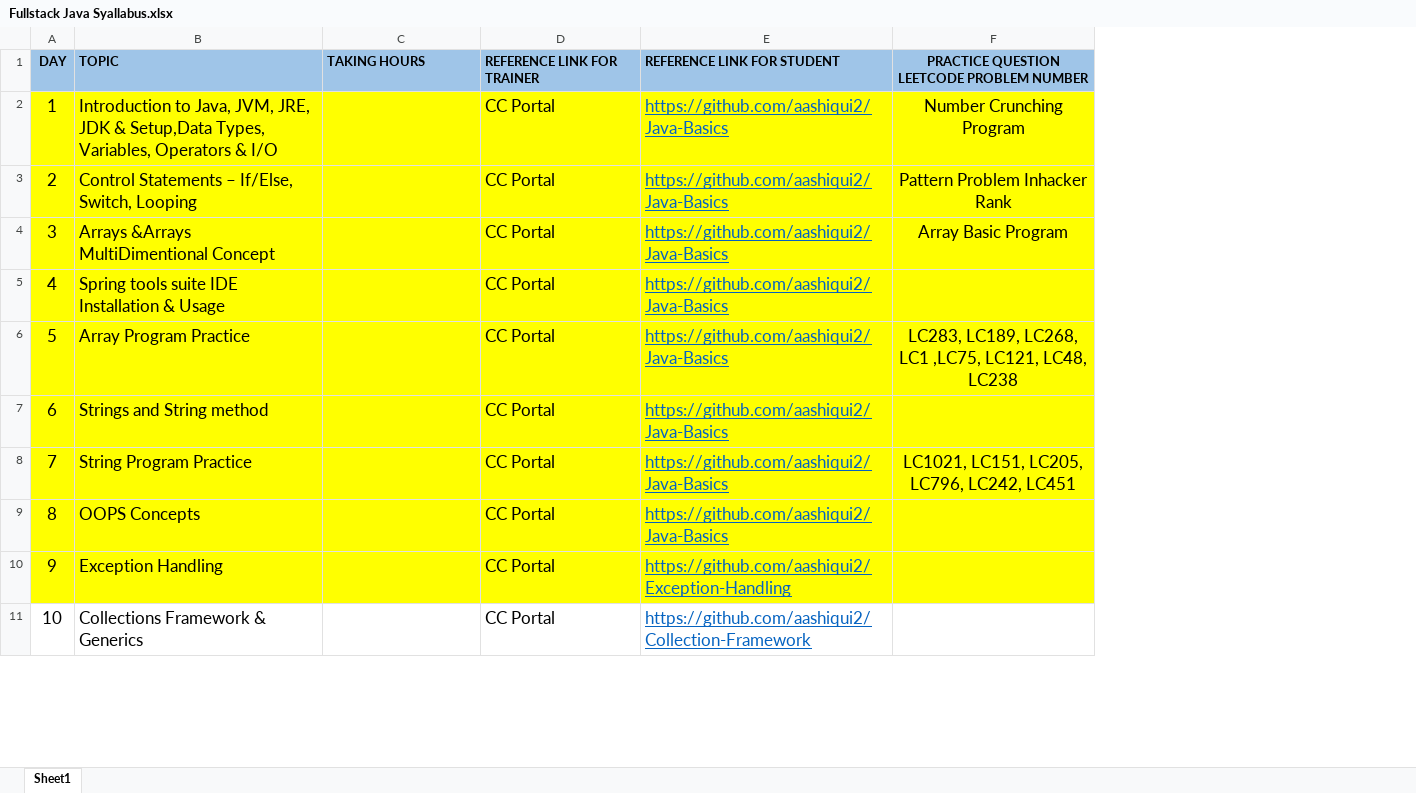
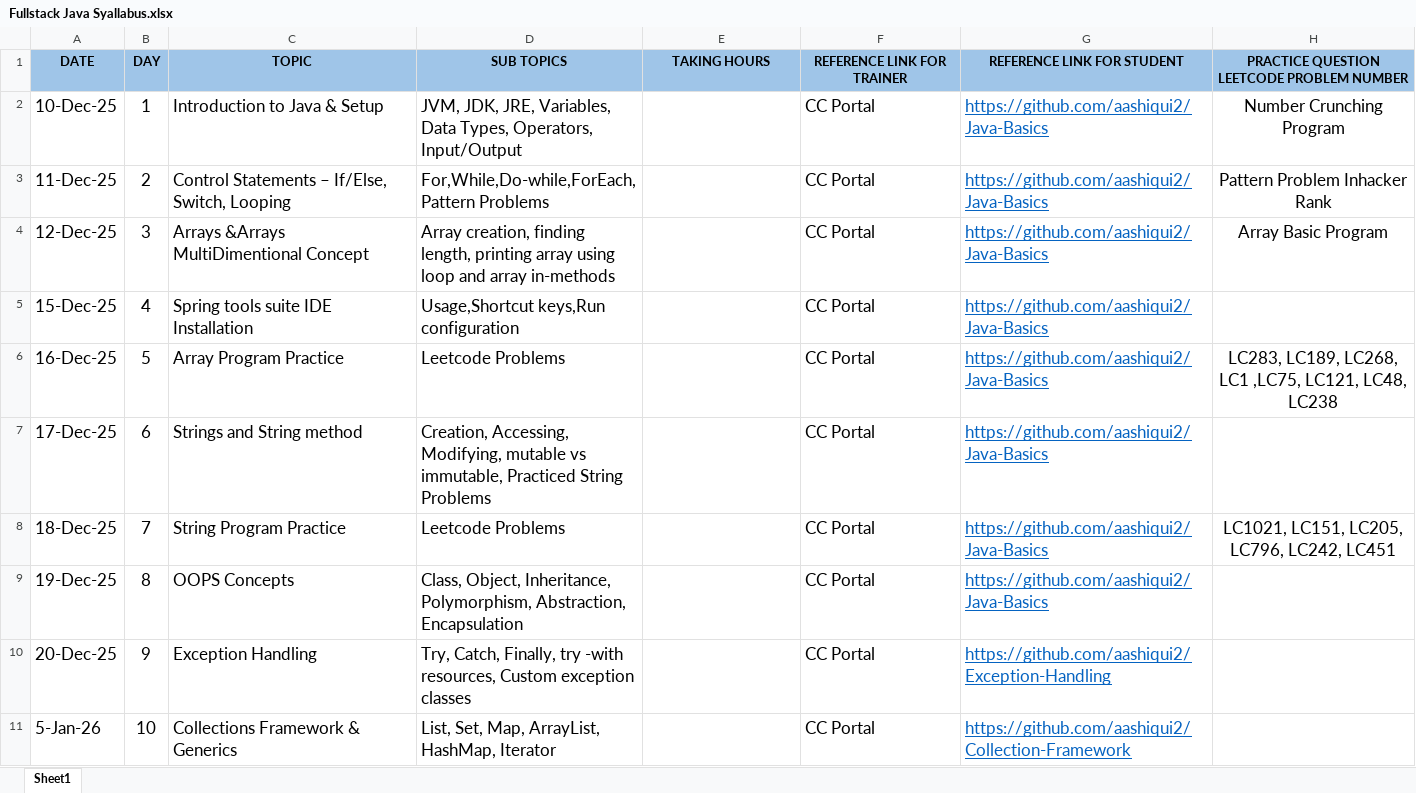
Before and after one commit to aashiqui2/Java-FullStack-DACE, an Excel workbook: Fullstack Java Syallabus.xlsx, sheet Sheet1, drawn as a sheet; only a part is shown; values as stored, in another font and other column widths than the file's, no borders; table styles not drawn; addresses are those after the commit; the diff covers the shown part only; the diff names each change by its address in the sheet, - before the commit and + after, or states it on an @@ line.

```diff
--- a/Fullstack Java Syallabus.xlsx (sheet Sheet1)
+++ b/Fullstack Java Syallabus.xlsx (sheet Sheet1)
+column A (DATE), rows 2-11: 10-Dec-25 | 11-Dec-25 | 12-Dec-25 | 15-Dec-25 | 16-Dec-25 | 17-Dec-25 | 18-Dec-25 | 19-Dec-25 | 20-Dec-25 | 5-Jan-26
+column D (SUB TOPICS), rows 2-11: JVM, JDK, JRE, Variables, Data Types, Operators, Input/Output | For,While,Do-while,ForEach,Pattern Problems | Array creation, finding length, printing array using loop and array in-methods | Usage,Shortcut keys,Run configuration | Leetcode Problems | Creation, Accessing, Modifying, mutable vs immutable, Practiced String Problems | Leetcode Problems | Class, Object, Inheritance, Polymorphism, Abstraction, Encapsulation | Try, Catch, Finally, try -with resources, Custom exception classes | List, Set, Map, ArrayList, HashMap, Iterator
-C1 alignment: left
+C1 alignment: center
-E1:G1 alignment: left
+E1:G1 alignment: center
-B2:C10 fill: #FFFF00
+B2:C10 fill: none
-C2 (TOPIC): Introduction to Java, JVM, JRE, JDK & Setup,Data Types, Variables, Operators & I/O
+C2 (TOPIC): Introduction to Java & Setup
-E2:H10 fill: #FFFF00
+E2:H10 fill: none
-C5 (TOPIC): Spring tools suite IDE Installation & Usage
+C5 (TOPIC): Spring tools suite IDE Installation
```
Also changed, not shown: 6 added rows and 6 edited cells elsewhere in this sheet, 34 other files.
